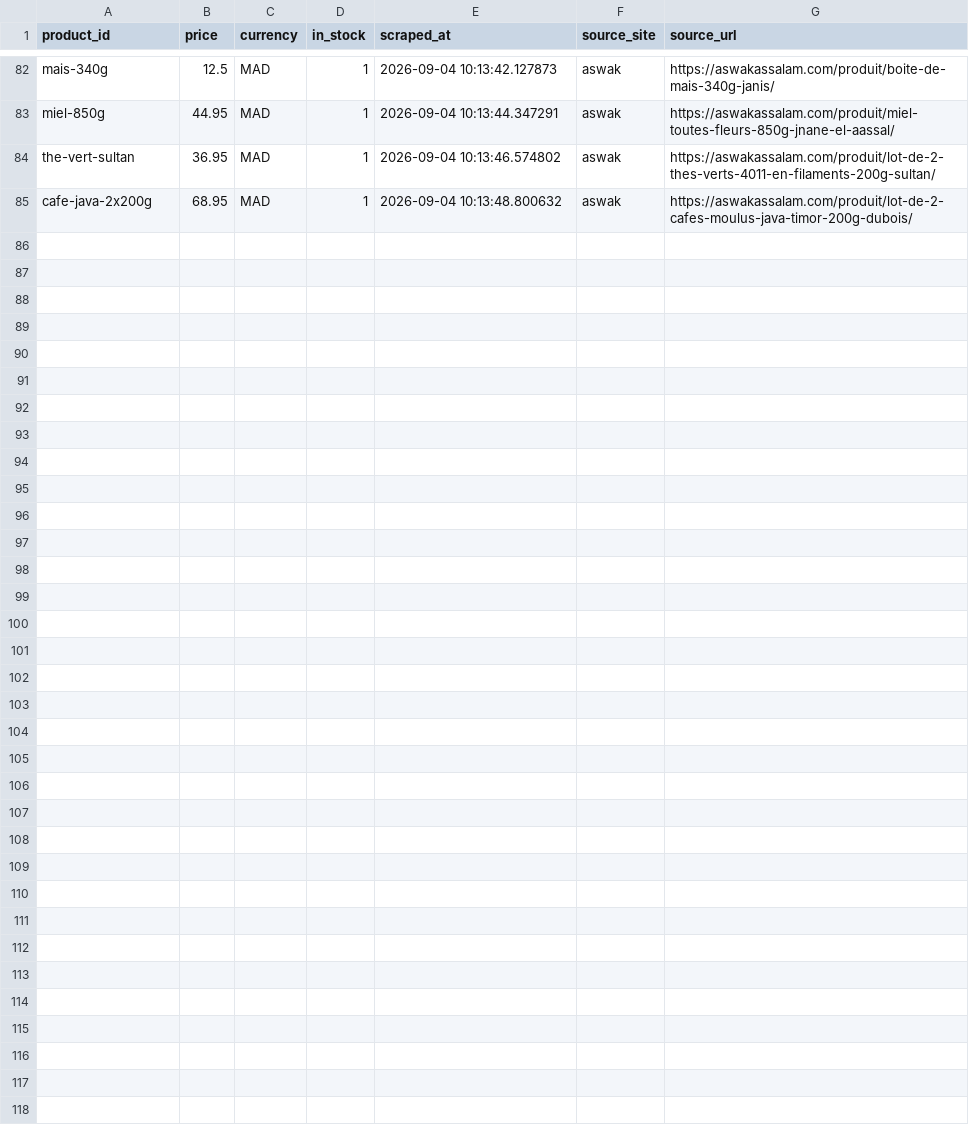
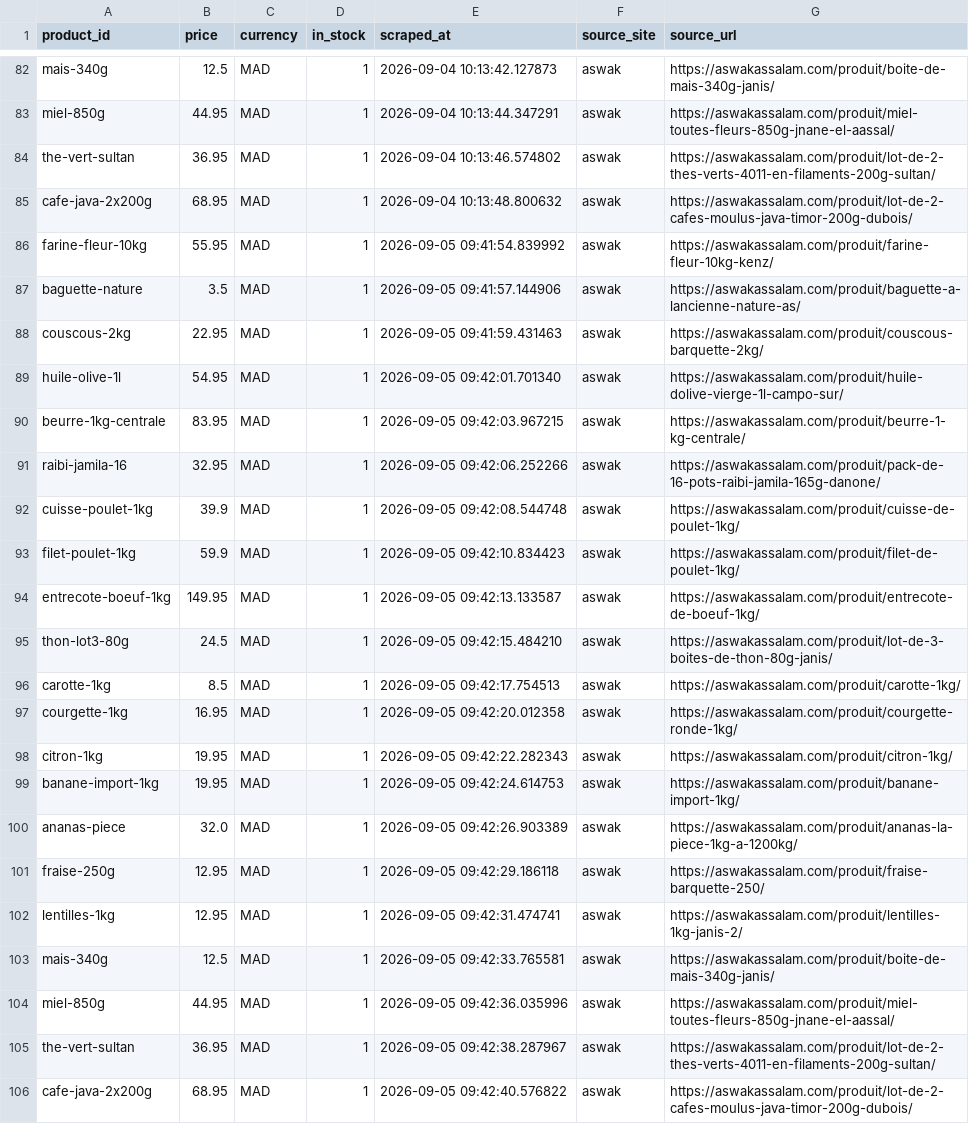
Before and after one commit to yahyaaboufouzia/inflation-project, a CSV file: data/observations.csv, drawn as a sheet; only a part is shown, gaps mark what is left out.

```diff
--- a/data/observations.csv
+++ b/data/observations.csv
@@ -85 +85,22 @@ the-vert-sultan,36.95,MAD,1,2026-09-04 10:13:46.574802,aswak,https://aswakassala
 cafe-java-2x200g,68.95,MAD,1,2026-09-04 10:13:48.800632,aswak,https://aswakassalam.com/produit/lot-de-2-cafes-moulus-java-timor-200g-dubois/
+farine-fleur-10kg,55.95,MAD,1,2026-09-05 09:41:54.839992,aswak,https://aswakassalam.com/produit/farine-fleur-10kg-kenz/
+baguette-nature,3.5,MAD,1,2026-09-05 09:41:57.144906,aswak,https://aswakassalam.com/produit/baguette-a-lancienne-nature-as/
+couscous-2kg,22.95,MAD,1,2026-09-05 09:41:59.431463,aswak,https://aswakassalam.com/produit/couscous-barquette-2kg/
+huile-olive-1l,54.95,MAD,1,2026-09-05 09:42:01.701340,aswak,https://aswakassalam.com/produit/huile-dolive-vierge-1l-campo-sur/
+beurre-1kg-centrale,83.95,MAD,1,2026-09-05 09:42:03.967215,aswak,https://aswakassalam.com/produit/beurre-1-kg-centrale/
+raibi-jamila-16,32.95,MAD,1,2026-09-05 09:42:06.252266,aswak,https://aswakassalam.com/produit/pack-de-16-pots-raibi-jamila-165g-danone/
+cuisse-poulet-1kg,39.9,MAD,1,2026-09-05 09:42:08.544748,aswak,https://aswakassalam.com/produit/cuisse-de-poulet-1kg/
+filet-poulet-1kg,59.9,MAD,1,2026-09-05 09:42:10.834423,aswak,https://aswakassalam.com/produit/filet-de-poulet-1kg/
+entrecote-boeuf-1kg,149.95,MAD,1,2026-09-05 09:42:13.133587,aswak,https://aswakassalam.com/produit/entrecote-de-boeuf-1kg/
+thon-lot3-80g,24.5,MAD,1,2026-09-05 09:42:15.484210,aswak,https://aswakassalam.com/produit/lot-de-3-boites-de-thon-80g-janis/
+carotte-1kg,8.5,MAD,1,2026-09-05 09:42:17.754513,aswak,https://aswakassalam.com/produit/carotte-1kg/
+courgette-1kg,16.95,MAD,1,2026-09-05 09:42:20.012358,aswak,https://aswakassalam.com/produit/courgette-ronde-1kg/
+citron-1kg,19.95,MAD,1,2026-09-05 09:42:22.282343,aswak,https://aswakassalam.com/produit/citron-1kg/
+banane-import-1kg,19.95,MAD,1,2026-09-05 09:42:24.614753,aswak,https://aswakassalam.com/produit/banane-import-1kg/
+ananas-piece,32.0,MAD,1,2026-09-05 09:42:26.903389,aswak,https://aswakassalam.com/produit/ananas-la-piece-1kg-a-1200kg/
+fraise-250g,12.95,MAD,1,2026-09-05 09:42:29.186118,aswak,https://aswakassalam.com/produit/fraise-barquette-250/
+lentilles-1kg,12.95,MAD,1,2026-09-05 09:42:31.474741,aswak,https://aswakassalam.com/produit/lentilles-1kg-janis-2/
+mais-340g,12.5,MAD,1,2026-09-05 09:42:33.765581,aswak,https://aswakassalam.com/produit/boite-de-mais-340g-janis/
+miel-850g,44.95,MAD,1,2026-09-05 09:42:36.035996,aswak,https://aswakassalam.com/produit/miel-toutes-fleurs-850g-jnane-el-aassal/
+the-vert-sultan,36.95,MAD,1,2026-09-05 09:42:38.287967,aswak,https://aswakassalam.com/produit/lot-de-2-thes-verts-4011-en-filaments-200g-sultan/
+cafe-java-2x200g,68.95,MAD,1,2026-09-05 09:42:40.576822,aswak,https://aswakassalam.com/produit/lot-de-2-cafes-moulus-java-timor-200g-dubois/
```
